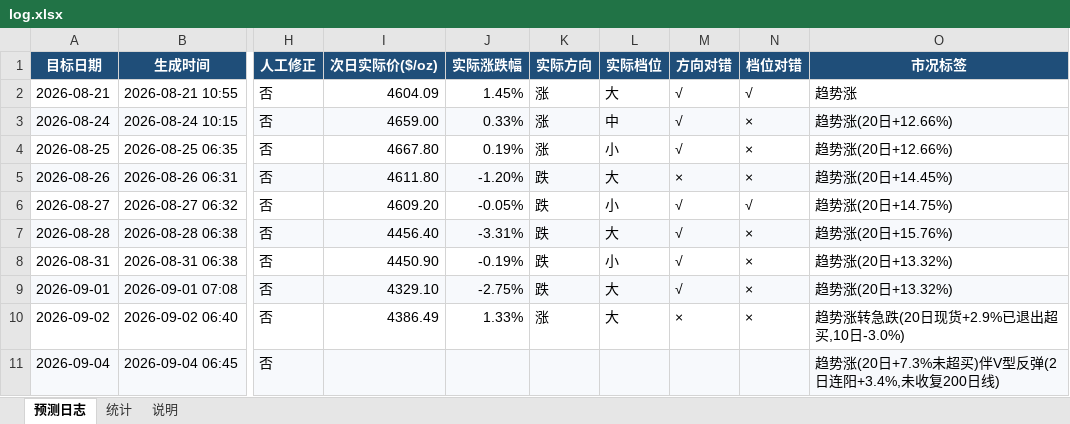
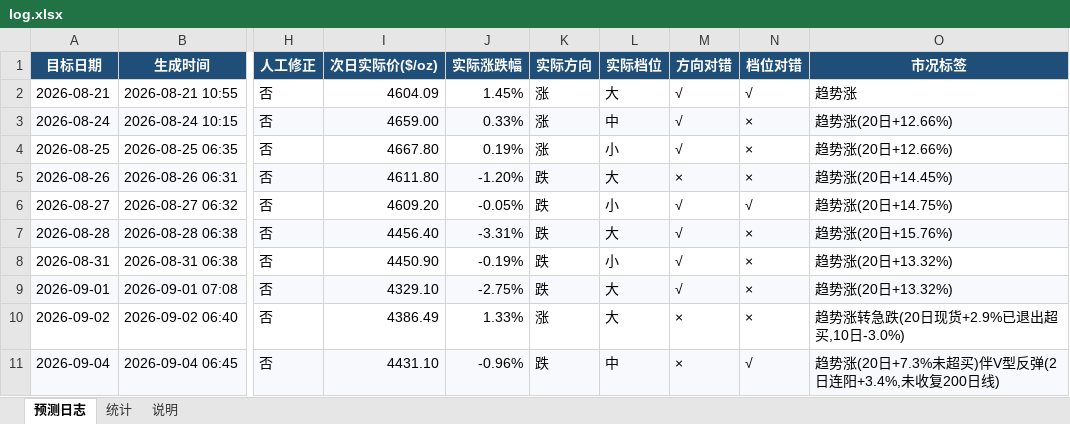
Before and after one commit to zhangjiayi03/gold-predictor, an Excel workbook: log.xlsx, sheet 预测日志, drawn as a sheet; only a part is shown, gaps mark what is left out; values as stored, in another font and other column widths than the file's, no borders; the diff names each change by its address in the sheet, - before the commit and + after, or states it on an @@ line.

```diff
--- a/log.xlsx (sheet 预测日志)
+++ b/log.xlsx (sheet 预测日志)
-I11 (次日实际价($/oz)): (empty)
+I11 (次日实际价($/oz)): 4431.10
-J11 (实际涨跌幅): (empty)
+J11 (实际涨跌幅): -0.96%
-K11 (实际方向): (empty)
+K11 (实际方向): 跌
-L11 (实际档位): (empty)
+L11 (实际档位): 中
-M11 (方向对错): (empty)
+M11 (方向对错): ×
-N11 (档位对错): (empty)
+N11 (档位对错): √
```
Also changed, not shown: sheet 统计, 4 other files.
